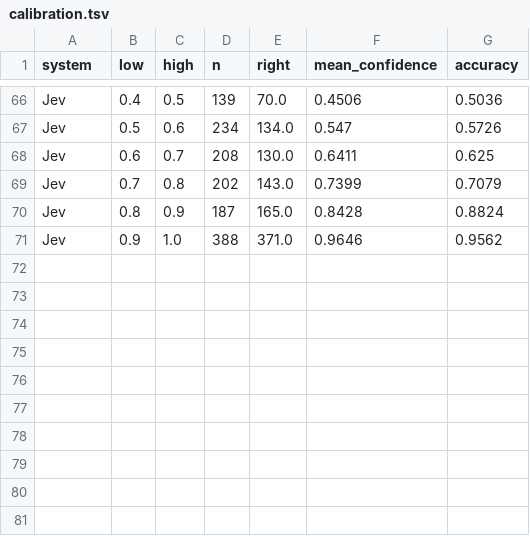
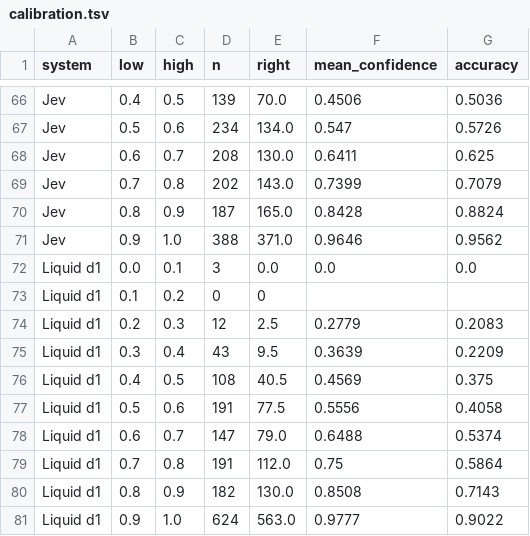
Before and after one commit to botassembly/beatles-bench, a TSV file: results/tables/calibration.tsv, drawn as a sheet; only a part is shown, gaps mark what is left out.

```diff
--- a/results/tables/calibration.tsv
+++ b/results/tables/calibration.tsv
@@ -71 +71,11 @@ Jev	0.8	0.9	187	165.0	0.8428	0.8824
 Jev	0.9	1.0	388	371.0	0.9646	0.9562
+Liquid d1	0.0	0.1	3	0.0	0.0	0.0
+Liquid d1	0.1	0.2	0	0		
+Liquid d1	0.2	0.3	12	2.5	0.2779	0.2083
+Liquid d1	0.3	0.4	43	9.5	0.3639	0.2209
+Liquid d1	0.4	0.5	108	40.5	0.4569	0.375
+Liquid d1	0.5	0.6	191	77.5	0.5556	0.4058
+Liquid d1	0.6	0.7	147	79.0	0.6488	0.5374
+Liquid d1	0.7	0.8	191	112.0	0.75	0.5864
+Liquid d1	0.8	0.9	182	130.0	0.8508	0.7143
+Liquid d1	0.9	1.0	624	563.0	0.9777	0.9022
```
Also changed, not shown: results/tables/accuracy.tsv, results/tables/controls.tsv, 16 other files.
